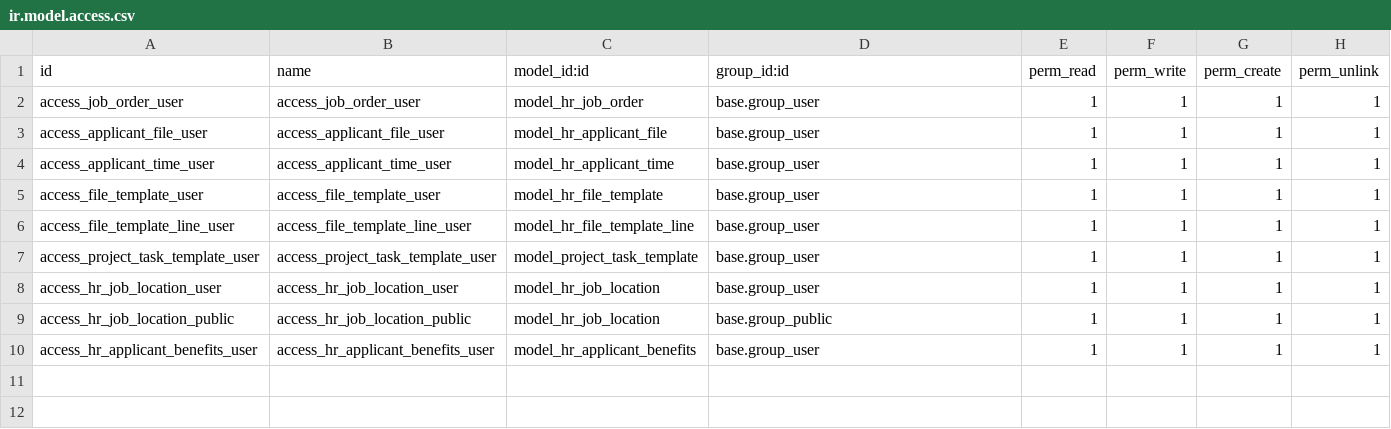
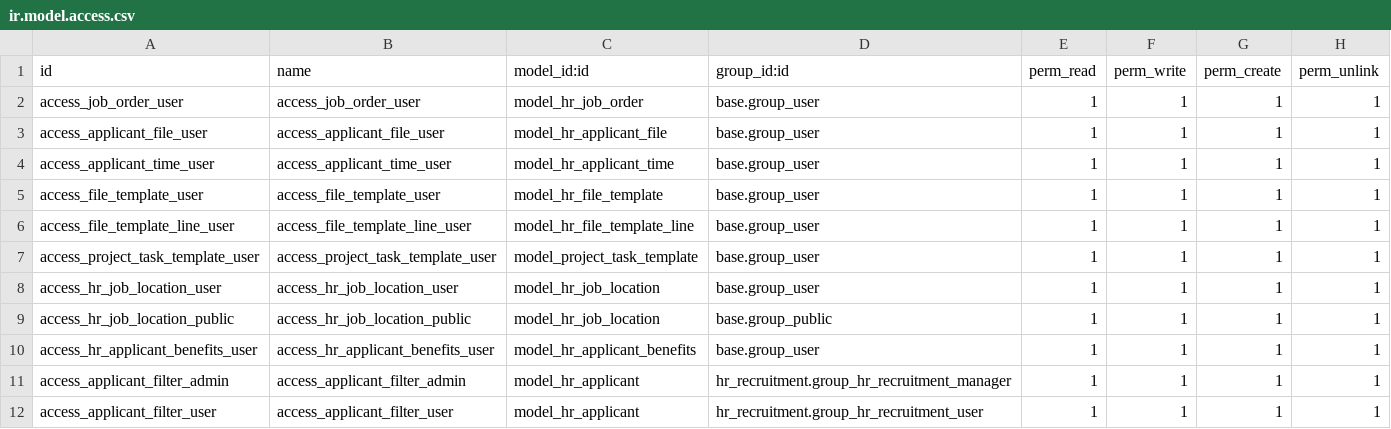
Before and after one commit to Arkanalabs/arkana_mum, a CSV file: hr_mum/security/ir.model.access.csv, drawn as a sheet.

```diff
--- a/hr_mum/security/ir.model.access.csv
+++ b/hr_mum/security/ir.model.access.csv
@@ -10 +10,3 @@ access_hr_job_location_public,access_hr_job_location_public,model_hr_job_locatio
 access_hr_applicant_benefits_user,access_hr_applicant_benefits_user,model_hr_applicant_benefits,base.group_user,1,1,1,1
+access_applicant_filter_admin,access_applicant_filter_admin,model_hr_applicant,hr_recruitment.group_hr_recruitment_manager,1,1,1,1
+access_applicant_filter_user,access_applicant_filter_user,model_hr_applicant,hr_recruitment.group_hr_recruitment_user,1,1,1,1
```
Also changed, not shown: 3 other files.
